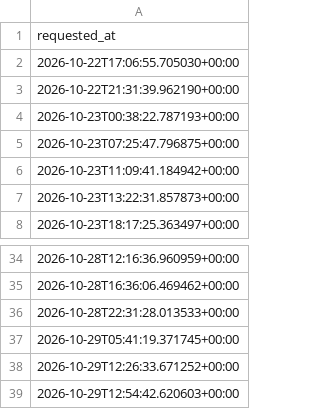
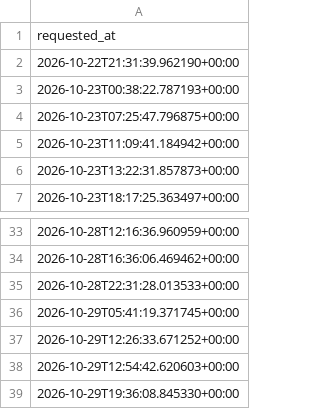
Before and after one commit to andrei0182/SuperBet, a CSV file: pinnapi_requests.csv, drawn as a sheet; only a part is shown, gaps mark what is left out.

```diff
--- a/pinnapi_requests.csv
+++ b/pinnapi_requests.csv
@@ -1,3 +1,2 @@
 requested_at
-2026-10-22T17:06:55.705030+00:00
 2026-10-22T21:31:39.962190+00:00
@@ -39 +38,2 @@ requested_at
 2026-10-29T12:54:42.620603+00:00
+2026-10-29T19:36:08.845330+00:00
```
